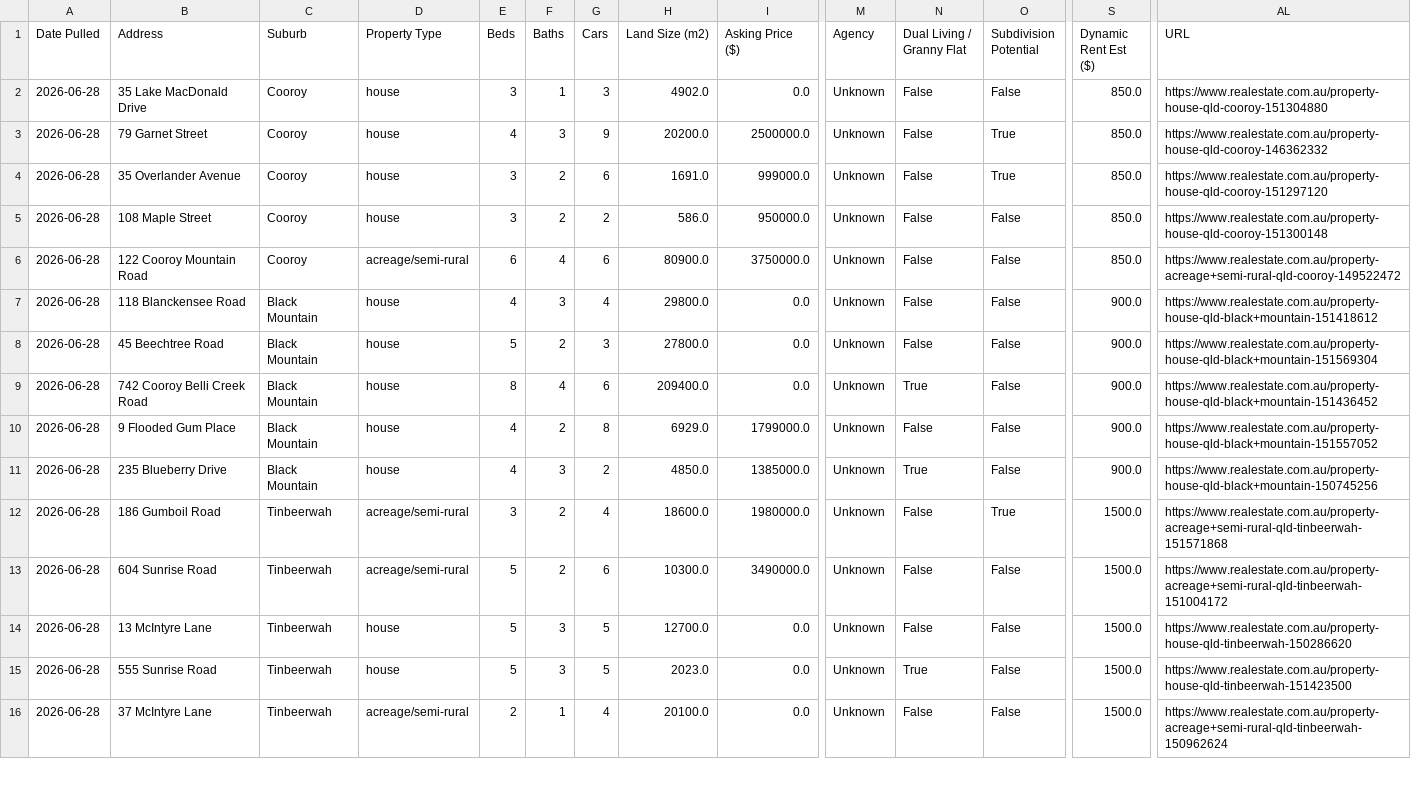
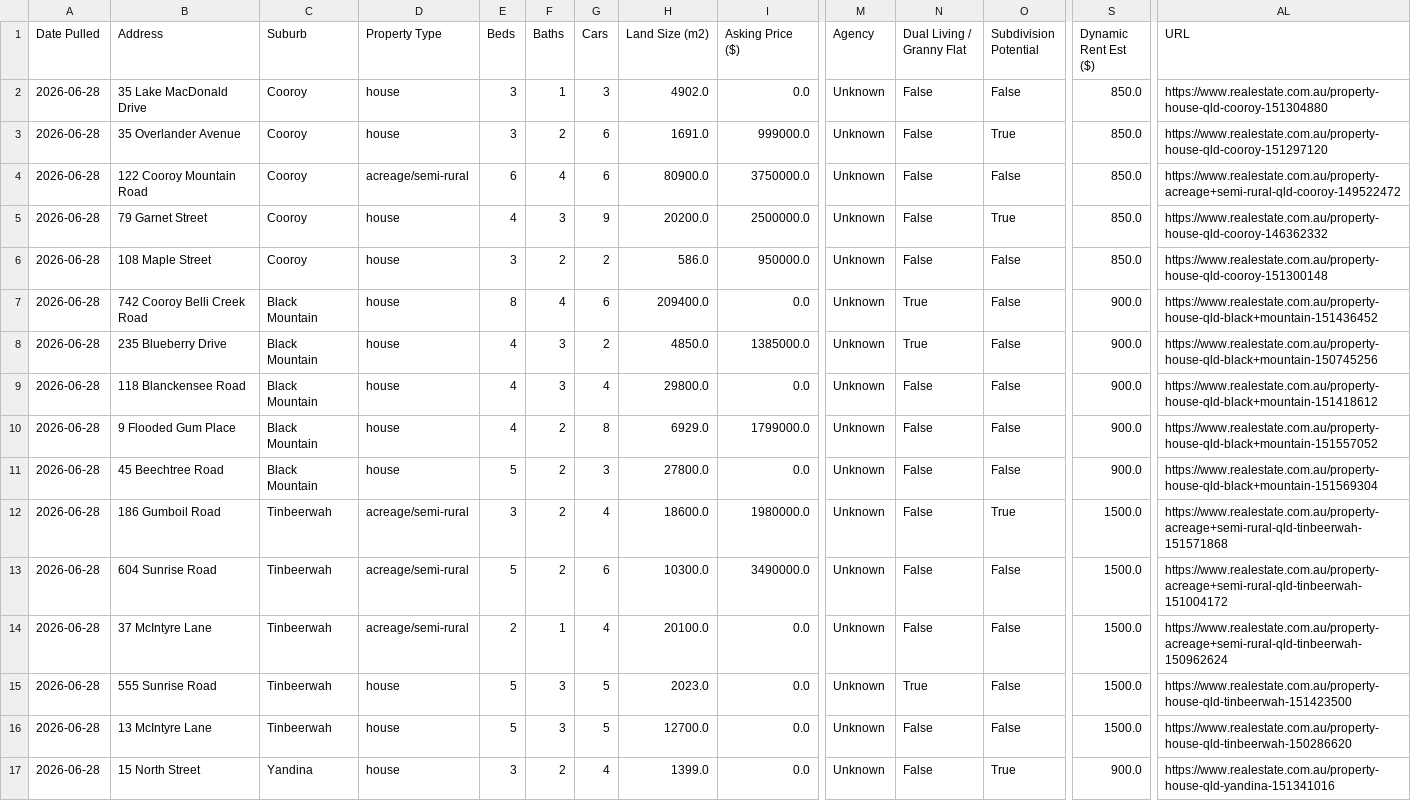
Before and after one commit to sinkosinkoinvestments/Property-Investment-Dashboard, a CSV file: data/buy_properties_v5.csv, drawn as a sheet; only a part is shown, gaps mark what is left out; addresses are those after the commit; rows hold the shown columns only; the diff covers the shown part only; the diff names each change by its address in the sheet, - before the commit and + after, or states it on an @@ line.

```diff
--- a/data/buy_properties_v5.csv
+++ b/data/buy_properties_v5.csv
@@ row 4 moved to row 3: 2026-06-28 @@
@@ row 6 moved to row 4: 2026-06-28 @@
@@ row 9 moved to row 7: 2026-06-28 @@
@@ row 11 moved to row 8: 2026-06-28 @@
@@ row 16 moved to row 14: 2026-06-28 @@
+row 15: 2026-06-28 | 555 Sunrise Road | Tinbeerwah | house | 5 | 3 | 5 | 2023.0 | 0.0 | Unknown | True | False | 1500.0 | https://www.realestate.com.au/property-house-qld-tinbeerwah-151423500
-B17 (Address): 555 Sunrise Road
+B17 (Address): 15 North Street
-C17 (Suburb): Tinbeerwah
+C17 (Suburb): Yandina
-E17 (Beds): 5
+E17 (Beds): 3
-F17 (Baths): 3
+F17 (Baths): 2
-G17 (Cars): 5
+G17 (Cars): 4
-H17 (Land Size (m2)): 2023.0
+H17 (Land Size (m2)): 1399.0
-N17 (Dual Living / Granny Flat): True
+N17 (Dual Living / Granny Flat): False
-O17 (Subdivision Potential): False
+O17 (Subdivision Potential): True
-S17 (Dynamic Rent Est ($)): 1500.0
+S17 (Dynamic Rent Est ($)): 900.0
-AL17 (URL): https://www.realestate.com.au/property-house-qld-tinbeerwah-151423500
+AL17 (URL): https://www.realestate.com.au/property-house-qld-yandina-151341016
```
Also changed, not shown: 1 added row, 2 removed rows, 3 moved rows and 42 edited cells elsewhere in this file, data/offmarket_leads_v3.csv, data/sold_properties_v5.csv, 1 other file.
